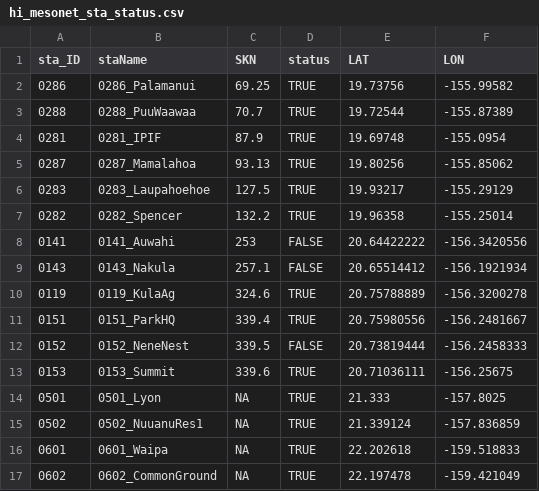
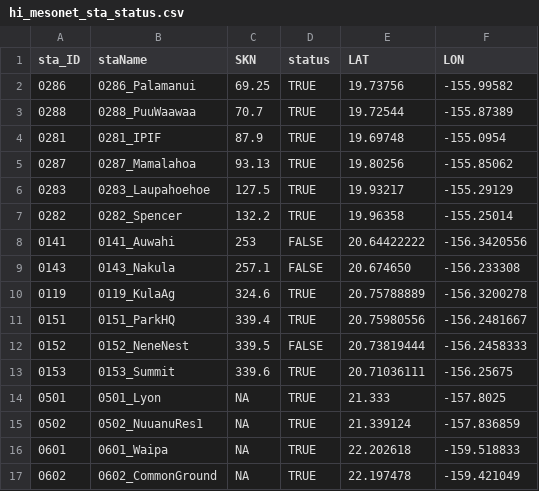
Before and after one commit to ikewai/hawaii_wx_station_mgmt_container, a CSV file: hi_mesonet_sta_status.csv, drawn as a sheet.

Commit message:
change 0143_Nakula location
via TG request

```diff
--- a/hi_mesonet_sta_status.csv
+++ b/hi_mesonet_sta_status.csv
@@ -8,3 +8,3 @@
 "0141","0141_Auwahi",253,FALSE,20.64422222,-156.3420556
-"0143","0143_Nakula",257.1,FALSE,20.65514412,-156.1921934
+"0143","0143_Nakula",257.1,FALSE,20.674650,-156.233308
 "0119","0119_KulaAg",324.6,TRUE,20.75788889,-156.3200278
```
